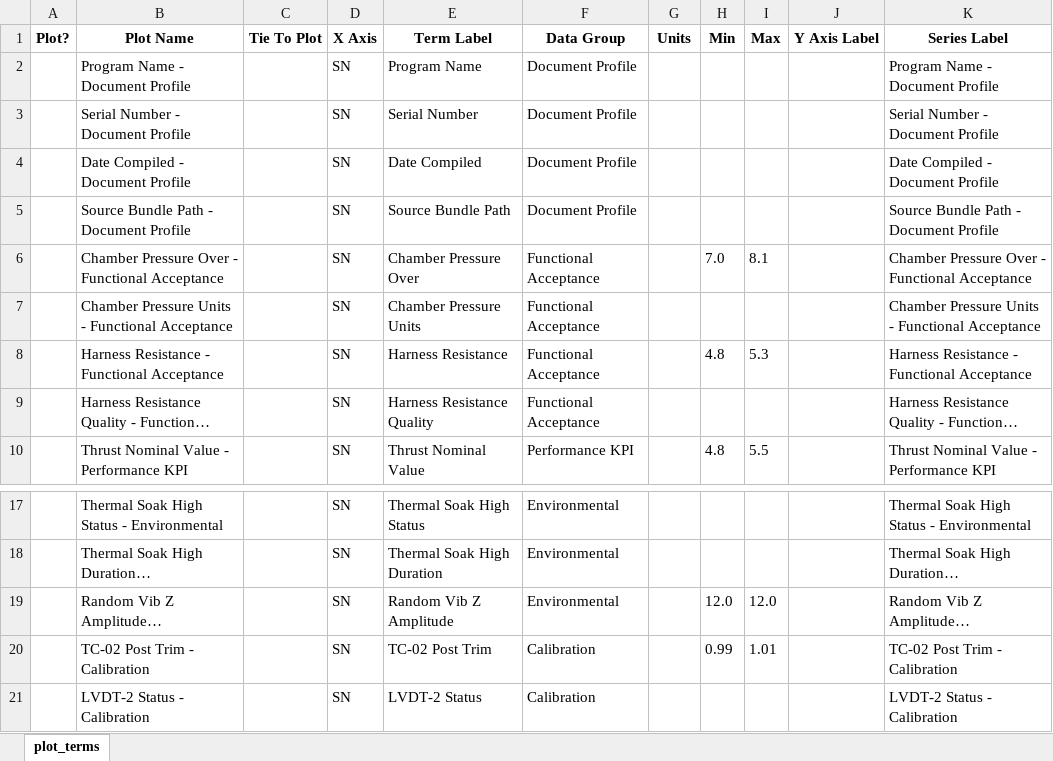
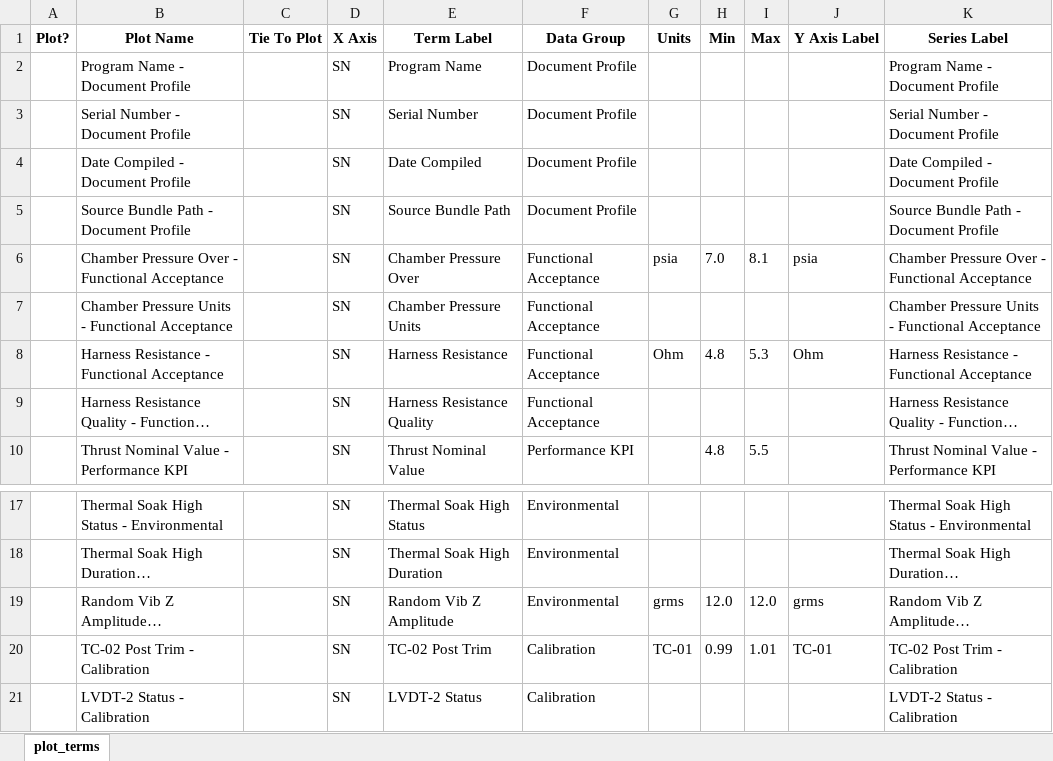
Before and after one commit to wodsyfounder-dotcom/PDF_Scanner, an Excel workbook: user_inputs/plot_terms.xlsx, sheet plot_terms, drawn as a sheet; only a part is shown, gaps mark what is left out; long unchanged cells end in …; values as stored, in another font and other column widths than the file's, no borders; the diff names each change by its address in the sheet, - before the commit and + after, or states it on an @@ line.

```diff
--- a/user_inputs/plot_terms.xlsx (sheet plot_terms)
+++ b/user_inputs/plot_terms.xlsx (sheet plot_terms)
-G6 (Units): (empty)
+G6 (Units): psia
-J6 (Y Axis Label): (empty)
+J6 (Y Axis Label): psia
-G8 (Units): (empty)
+G8 (Units): Ohm
-J8 (Y Axis Label): (empty)
+J8 (Y Axis Label): Ohm
-G19 (Units): (empty)
+G19 (Units): grms
-J19 (Y Axis Label): (empty)
+J19 (Y Axis Label): grms
-G20 (Units): (empty)
+G20 (Units): TC-01
-J20 (Y Axis Label): (empty)
+J20 (Y Axis Label): TC-01
```
Also changed, not shown: Product_Data_File/master.xlsx, user_inputs/terms.schema.smartsnap.xlsx, 39 other files.
